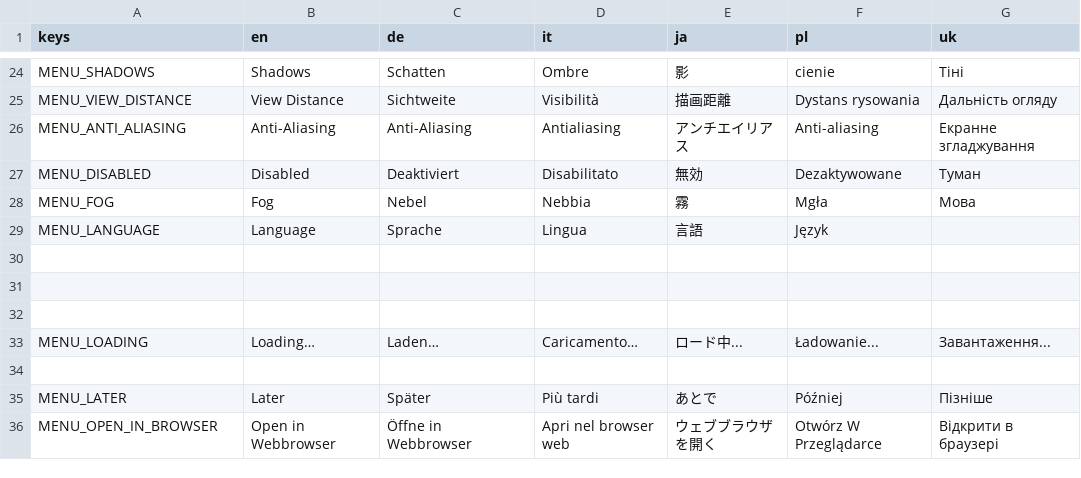
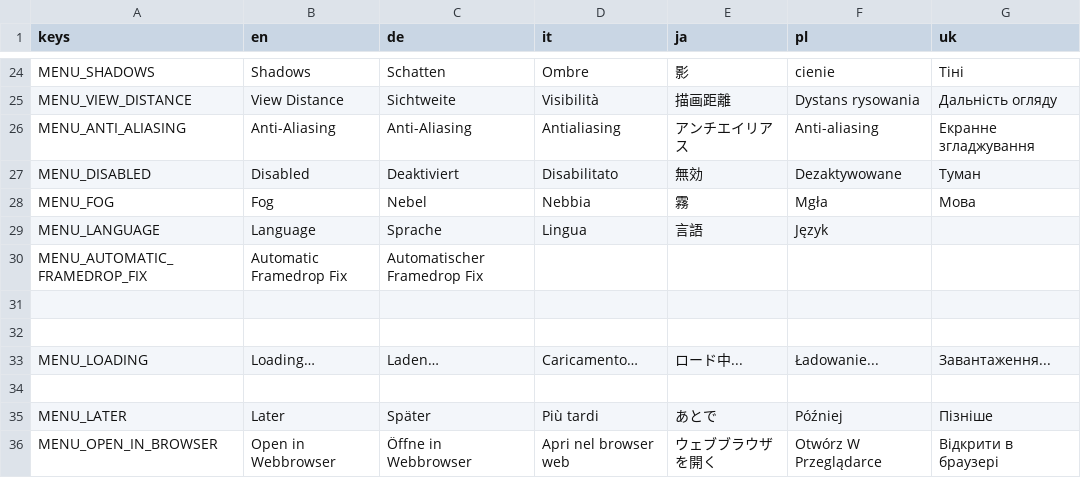
Before and after one commit to Libre-TrainSim/Libre-TrainSim, a CSV file: src/Translations/MainMenu.csv, drawn as a sheet; only a part is shown, gaps mark what is left out; the diff names each change by its address in the sheet, - before the commit and + after, or states it on an @@ line.

Commit message:
Bypass of weird Framedrop, Fix of Signals

```diff
--- a/src/Translations/MainMenu.csv
+++ b/src/Translations/MainMenu.csv
-row 30: (empty)
+row 30: MENU_AUTOMATIC_FRAMEDROP_FIX | Automatic Framedrop Fix | Automatischer Framedrop Fix
```
Also changed, not shown: 20 other files.
